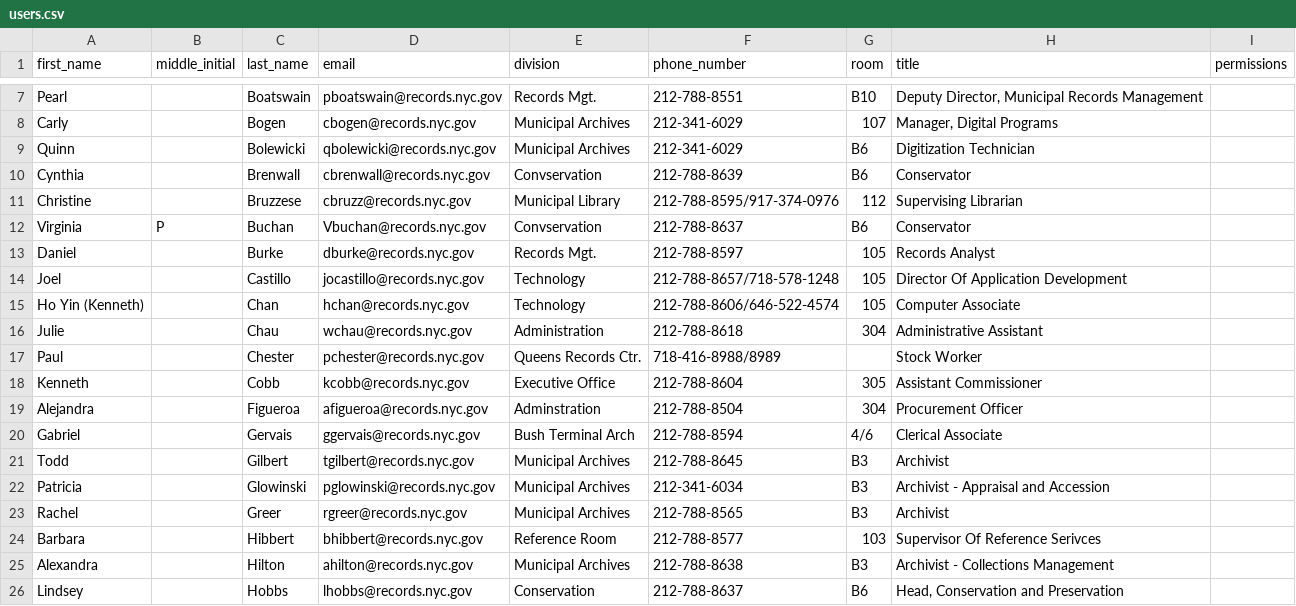
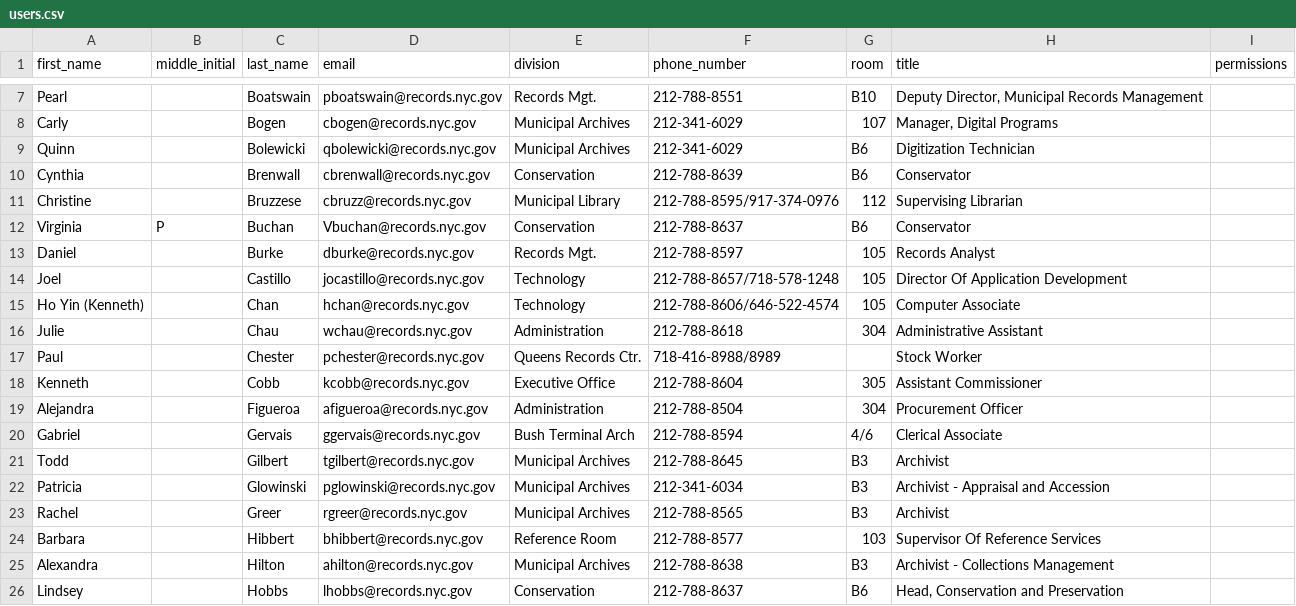
Before and after one commit to nycrecords/intranet, a CSV file: data/users.csv, drawn as a sheet; only a part is shown, gaps mark what is left out.

Commit message:
Mored user data cleanup

```diff
--- a/data/users.csv
+++ b/data/users.csv
@@ -9,5 +9,5 @@
 "Quinn","","Bolewicki","qbolewicki@records.nyc.gov","Municipal Archives","212-341-6029","B6","Digitization Technician"
-"Cynthia","","Brenwall","cbrenwall@records.nyc.gov","Convservation","212-788-8639","B6","Conservator"
+"Cynthia","","Brenwall","cbrenwall@records.nyc.gov","Conservation","212-788-8639","B6","Conservator"
 "Christine","","Bruzzese","cbruzz@records.nyc.gov","Municipal Library","212-788-8595/917-374-0976","112","Supervising Librarian"
-"Virginia","P","Buchan","Vbuchan@records.nyc.gov","Convservation","212-788-8637","B6","Conservator"
+"Virginia","P","Buchan","Vbuchan@records.nyc.gov","Conservation","212-788-8637","B6","Conservator"
 "Daniel","","Burke","dburke@records.nyc.gov","Records Mgt.","212-788-8597","105","Records Analyst"
@@ -18,3 +18,3 @@
 "Kenneth","","Cobb","kcobb@records.nyc.gov","Executive Office","212-788-8604","305","Assistant Commissioner"
-"Alejandra","","Figueroa","afigueroa@records.nyc.gov","Adminstration","212-788-8504","304","Procurement Officer"
+"Alejandra","","Figueroa","afigueroa@records.nyc.gov","Administration","212-788-8504","304","Procurement Officer"
 "Gabriel","","Gervais","ggervais@records.nyc.gov","Bush Terminal Arch","212-788-8594","4/6","Clerical Associate"
@@ -23,3 +23,3 @@
 "Rachel","","Greer","rgreer@records.nyc.gov","Municipal Archives","212-788-8565","B3","Archivist"
-"Barbara","","Hibbert","bhibbert@records.nyc.gov","Reference Room","212-788-8577","103","Supervisor Of Reference Serivces"
+"Barbara","","Hibbert","bhibbert@records.nyc.gov","Reference Room","212-788-8577","103","Supervisor Of Reference Services"
 "Alexandra","","Hilton","ahilton@records.nyc.gov","Municipal Archives","212-788-8638","B3","Archivist - Collections Management"
```
